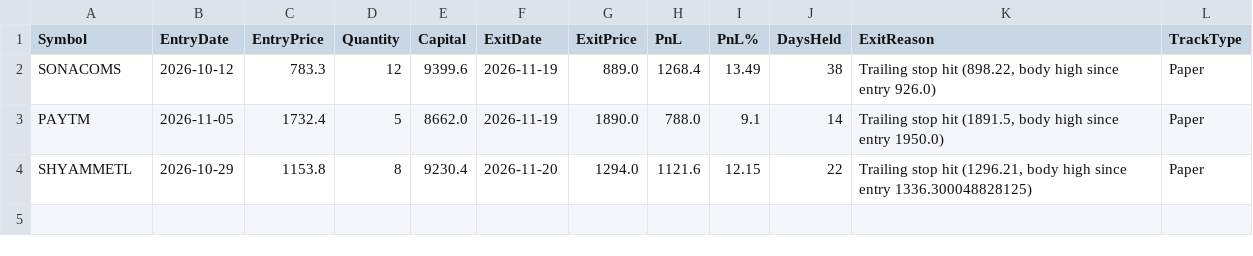
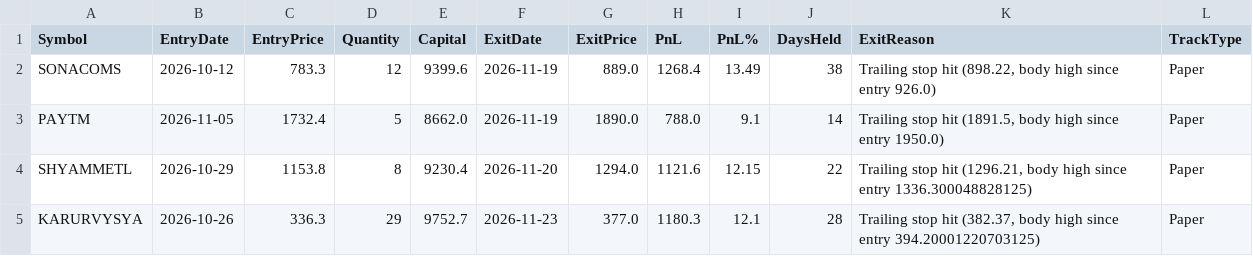
Before and after one commit to finnyrajmann/nse-dtdtf, a CSV file: data/trade_log_hit_dtdtf.csv, drawn as a sheet.

Commit message:
Auto-update — 2026-11-23

```diff
--- a/data/trade_log_hit_dtdtf.csv
+++ b/data/trade_log_hit_dtdtf.csv
@@ -4 +4,2 @@ PAYTM,2026-11-05,1732.4,5,8662.0,2026-11-19,1890.0,788.0,9.1,14,"Trailing stop h
 SHYAMMETL,2026-10-29,1153.8,8,9230.4,2026-11-20,1294.0,1121.6,12.15,22,"Trailing stop hit (1296.21, body high since entry 1336.300048828125)",Paper
+KARURVYSYA,2026-10-26,336.3,29,9752.7,2026-11-23,377.0,1180.3,12.1,28,"Trailing stop hit (382.37, body high since entry 394.20001220703125)",Paper
```
